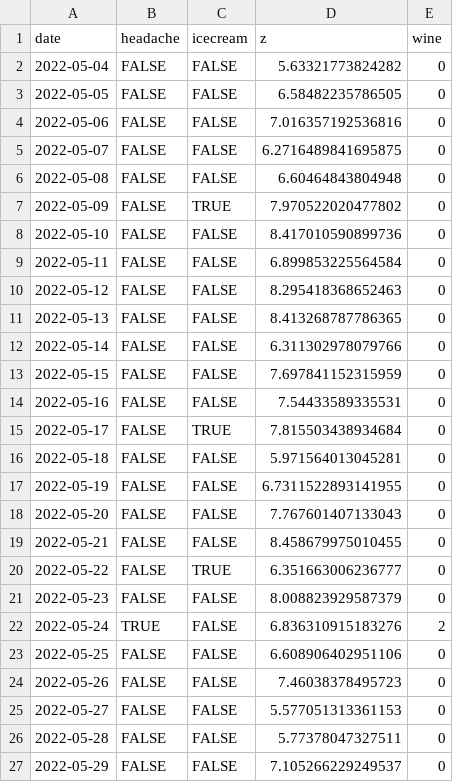
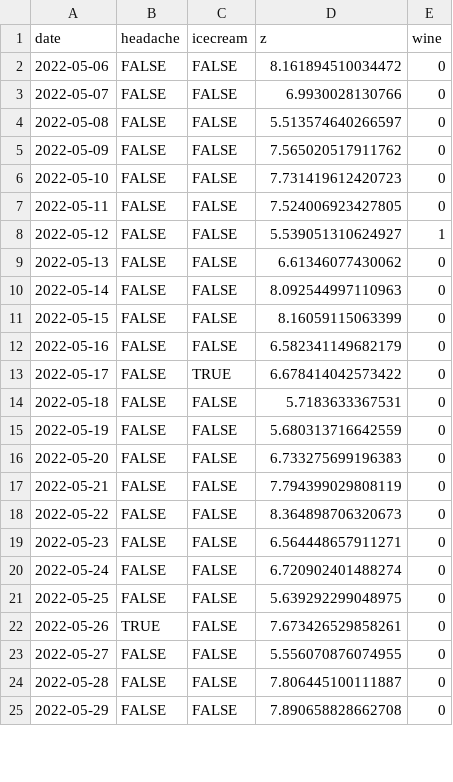
Before and after one commit to personalscience/cookbook, a CSV file: docs/headache-variables.csv, drawn as a sheet; only a part is shown; the diff covers the shown part only.

```diff
--- a/docs/headache-variables.csv
+++ b/docs/headache-variables.csv
@@ -1,27 +1,25 @@
 date,headache,icecream,z,wine
-2022-05-04,FALSE,FALSE,5.63321773824282,0
-2022-05-05,FALSE,FALSE,6.58482235786505,0
-2022-05-06,FALSE,FALSE,7.016357192536816,0
-2022-05-07,FALSE,FALSE,6.2716489841695875,0
-2022-05-08,FALSE,FALSE,6.60464843804948,0
-2022-05-09,FALSE,TRUE,7.970522020477802,0
-2022-05-10,FALSE,FALSE,8.417010590899736,0
-2022-05-11,FALSE,FALSE,6.899853225564584,0
-2022-05-12,FALSE,FALSE,8.295418368652463,0
-2022-05-13,FALSE,FALSE,8.413268787786365,0
-2022-05-14,FALSE,FALSE,6.311302978079766,0
-2022-05-15,FALSE,FALSE,7.697841152315959,0
-2022-05-16,FALSE,FALSE,7.54433589335531,0
-2022-05-17,FALSE,TRUE,7.815503438934684,0
-2022-05-18,FALSE,FALSE,5.971564013045281,0
-2022-05-19,FALSE,FALSE,6.7311522893141955,0
-2022-05-20,FALSE,FALSE,7.767601407133043,0
-2022-05-21,FALSE,FALSE,8.458679975010455,0
-2022-05-22,FALSE,TRUE,6.351663006236777,0
-2022-05-23,FALSE,FALSE,8.008823929587379,0
-2022-05-24,TRUE,FALSE,6.836310915183276,2
-2022-05-25,FALSE,FALSE,6.608906402951106,0
-2022-05-26,FALSE,FALSE,7.46038378495723,0
-2022-05-27,FALSE,FALSE,5.577051313361153,0
-2022-05-28,FALSE,FALSE,5.77378047327511,0
-2022-05-29,FALSE,FALSE,7.105266229249537,0
+2022-05-06,FALSE,FALSE,8.161894510034472,0
+2022-05-07,FALSE,FALSE,6.9930028130766,0
+2022-05-08,FALSE,FALSE,5.513574640266597,0
+2022-05-09,FALSE,FALSE,7.565020517911762,0
+2022-05-10,FALSE,FALSE,7.731419612420723,0
+2022-05-11,FALSE,FALSE,7.524006923427805,0
+2022-05-12,FALSE,FALSE,5.539051310624927,1
+2022-05-13,FALSE,FALSE,6.61346077430062,0
+2022-05-14,FALSE,FALSE,8.092544997110963,0
+2022-05-15,FALSE,FALSE,8.16059115063399,0
+2022-05-16,FALSE,FALSE,6.582341149682179,0
+2022-05-17,FALSE,TRUE,6.678414042573422,0
+2022-05-18,FALSE,FALSE,5.7183633367531,0
+2022-05-19,FALSE,FALSE,5.680313716642559,0
+2022-05-20,FALSE,FALSE,6.733275699196383,0
+2022-05-21,FALSE,FALSE,7.794399029808119,0
+2022-05-22,FALSE,FALSE,8.364898706320673,0
+2022-05-23,FALSE,FALSE,6.564448657911271,0
+2022-05-24,FALSE,FALSE,6.720902401488274,0
+2022-05-25,FALSE,FALSE,5.639292299048975,0
+2022-05-26,TRUE,FALSE,7.673426529858261,0
+2022-05-27,FALSE,FALSE,5.556070876074955,0
+2022-05-28,FALSE,FALSE,7.806445100111887,0
+2022-05-29,FALSE,FALSE,7.890658828662708,0
```
Also changed, not shown: 2 added rows and 103 edited cells elsewhere in this file, docs/headache-days.csv, headache-days.csv, 20 other files.
